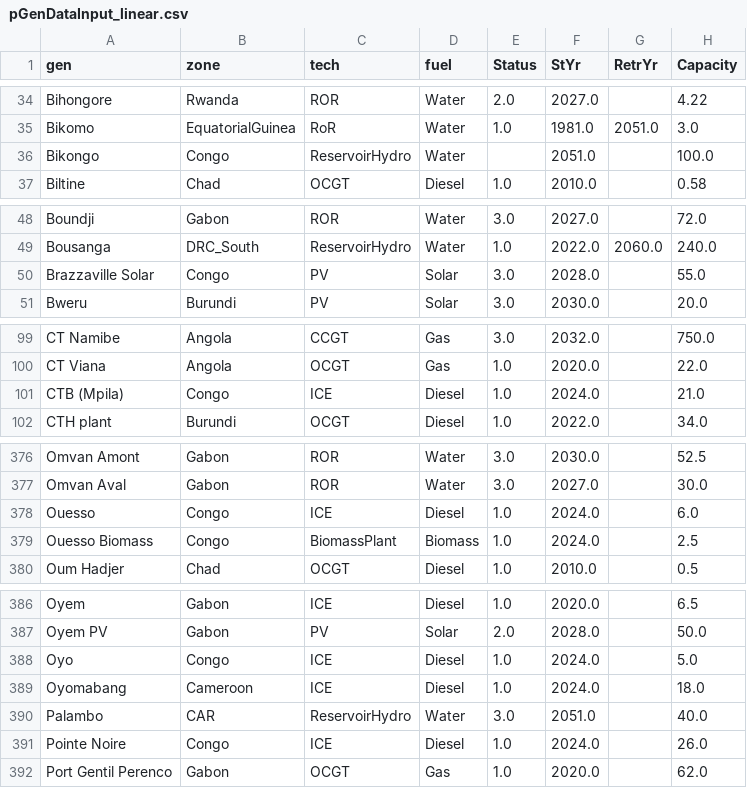
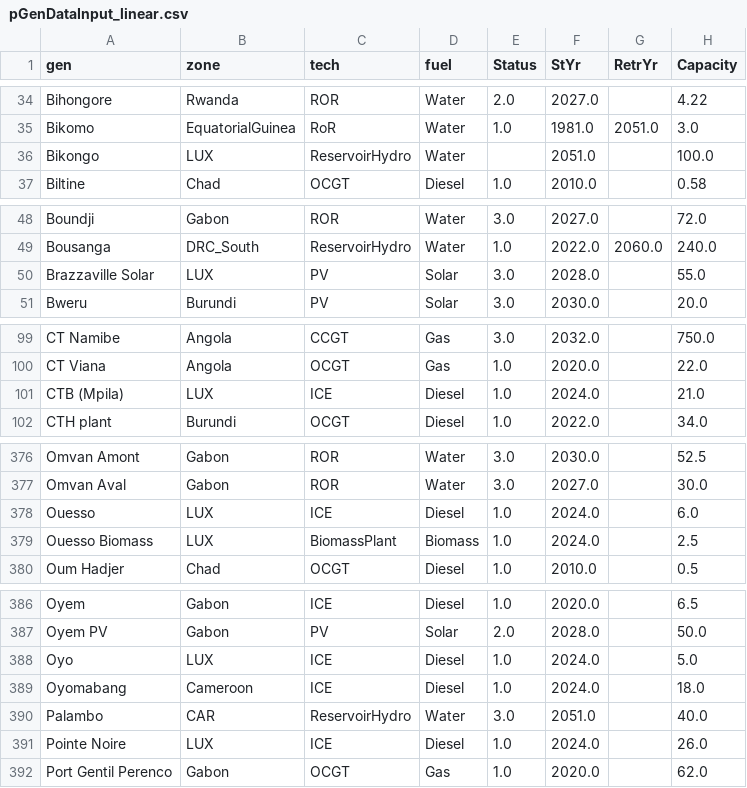
Before and after one commit to ESMAP-World-Bank-Group/gridflow, a CSV file: data/epm_inputs_raw/supply/sensitivity/pGenDataInput_linear.csv, drawn as a sheet; only a part is shown, gaps mark what is left out; the diff covers the shown part only; the diff names each change by its address in the sheet, - before the commit and + after, or states it on an @@ line.

```diff
--- a/data/epm_inputs_raw/supply/sensitivity/pGenDataInput_linear.csv
+++ b/data/epm_inputs_raw/supply/sensitivity/pGenDataInput_linear.csv
-B36 (zone): Congo
+B36 (zone): LUX
-B50 (zone): Congo
+B50 (zone): LUX
-B101 (zone): Congo
+B101 (zone): LUX
-B378:B379 (zone): Congo
+B378:B379 (zone): LUX
-B388 (zone): Congo
+B388 (zone): LUX
-B391 (zone): Congo
+B391 (zone): LUX
```
Also changed, not shown: 40 edited cells elsewhere in this file, data/epm_inputs_raw/supply/pAvailabilityDefault.csv, data/epm_inputs_raw/supply/pCapexTrajectoriesDefault.csv, 19 other files.
